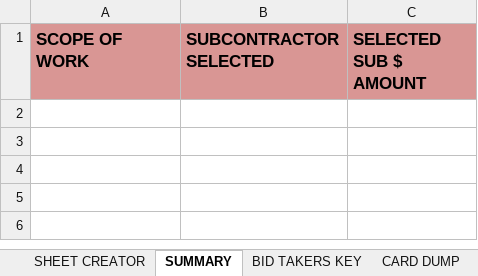
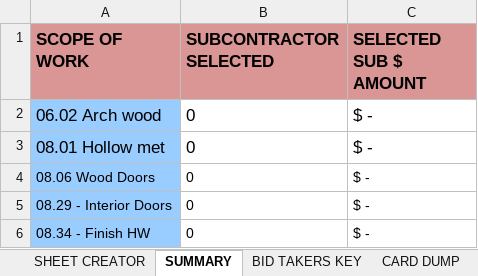
Before and after one commit to n1320447/Vaughn-BidCard-Macros, an Excel workbook: CostOS DIGICARD TEMPLATE V3.2.3.xlsm, sheet SUMMARY, drawn as a sheet; values as stored, in another font and other column widths than the file's, no borders; conditional formats not drawn; the diff names each change by its address in the sheet, - before the commit and + after, or states it on an @@ line.

Commit message:
added hyperlinks from each page to summary

```diff
--- a/CostOS DIGICARD TEMPLATE V3.2.3.xlsm (sheet SUMMARY)
+++ b/CostOS DIGICARD TEMPLATE V3.2.3.xlsm (sheet SUMMARY)
+row 2: 06.02 Arch wood | 0 | $ -
+row 3: 08.01 Hollow met | 0 | $ -
+row 4: 08.06 Wood Doors | 0 | $ -
+row 5: 08.29 - Interior Doors | 0 | $ -
+row 6: 08.34 - Finish HW | 0 | $ -
```
Also changed, not shown: sheet CARD DUMP, sheet SHEET CREATOR, other sheet tabs.
